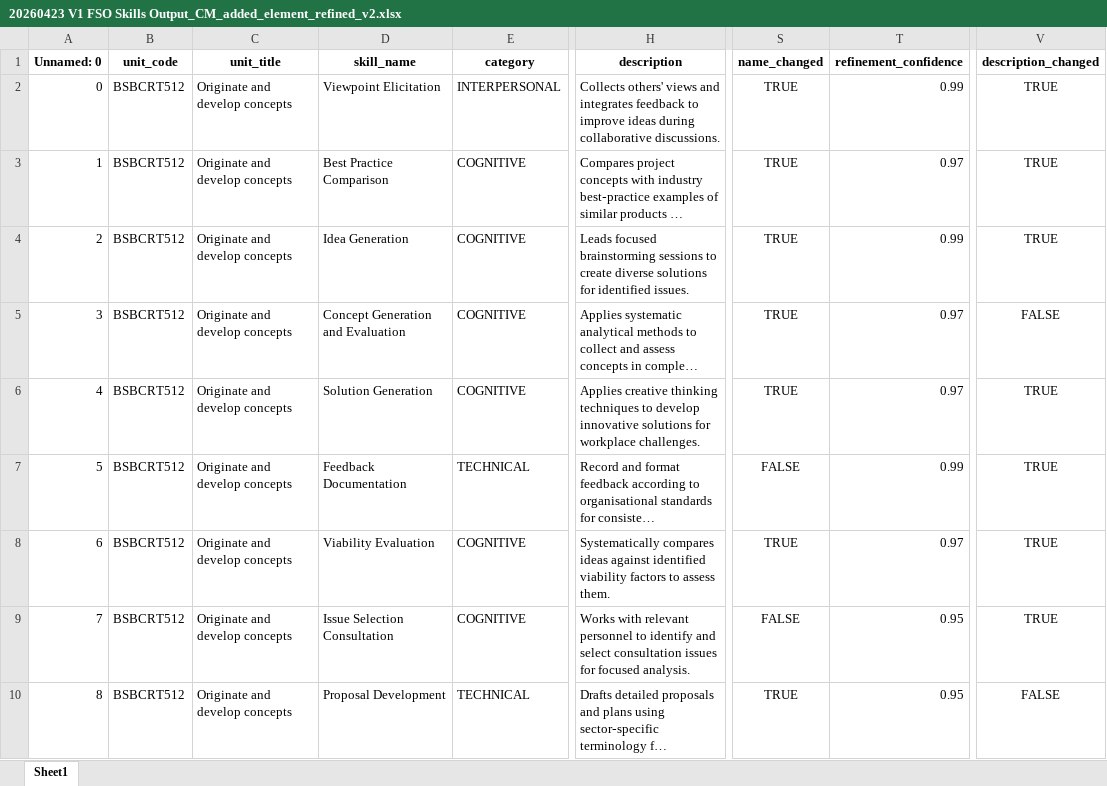
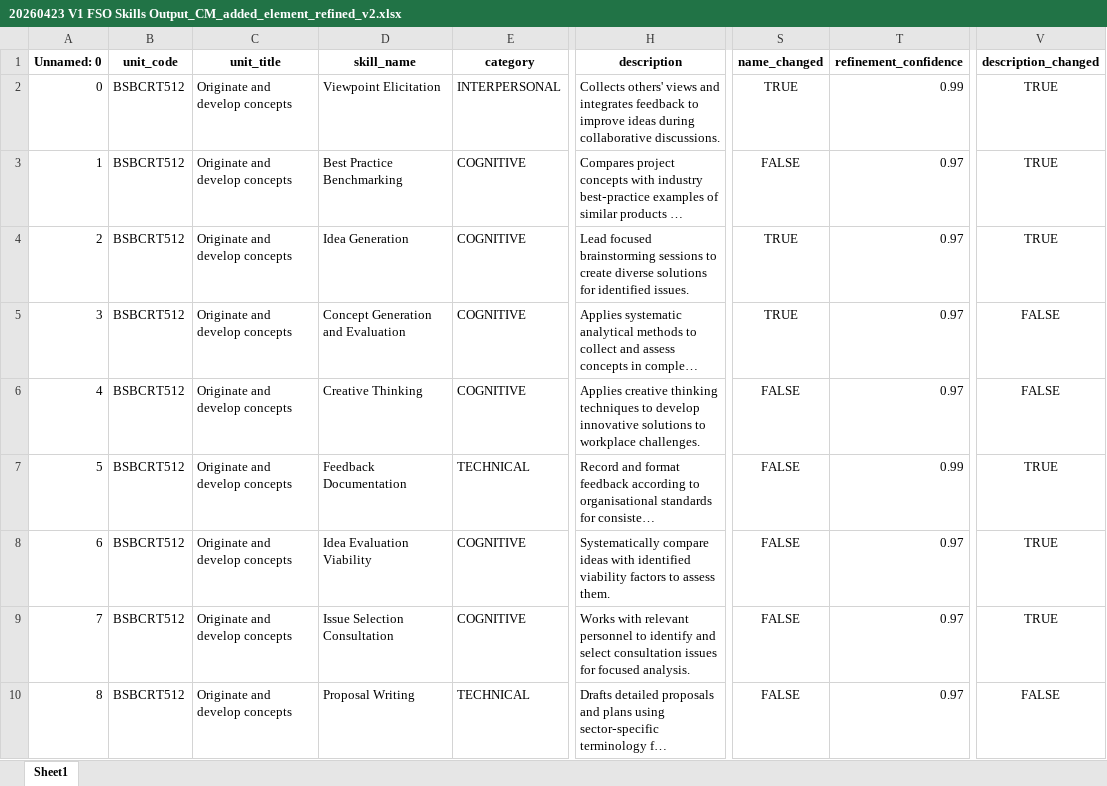
Before and after one commit to emohebi/TEMP, an Excel workbook: 20260423 V1 FSO Skills Output_CM_added_element_refined_v2.xlsx, sheet Sheet1, drawn as a sheet; only a part is shown, gaps mark what is left out; long unchanged cells end in …; values as stored, in another font and other column widths than the file's, no borders; the diff covers the shown part only; the diff names each change by its address in the sheet, - before the commit and + after, or states it on an @@ line.

```diff
--- a/20260423 V1 FSO Skills Output_CM_added_element_refined_v2.xlsx (sheet Sheet1)
+++ b/20260423 V1 FSO Skills Output_CM_added_element_refined_v2.xlsx (sheet Sheet1)
-D3 (skill_name): Best Practice Comparison
+D3 (skill_name): Best Practice Benchmarking
-S3 (name_changed): TRUE
+S3 (name_changed): FALSE
-H4 (description): Leads focused brainstorming…
+H4 (description): Lead focused brainstorming…
-T4 (refinement_confidence): 0.99
+T4 (refinement_confidence): 0.97
-D6 (skill_name): Solution Generation
+D6 (skill_name): Creative Thinking
-H6 (description): …innovative solutions for workplace challenges.
+H6 (description): …innovative solutions to workplace challenges.
-S6 (name_changed): TRUE
+S6 (name_changed): FALSE
-V6 (description_changed): TRUE
+V6 (description_changed): FALSE
-D8 (skill_name): Viability Evaluation
+D8 (skill_name): Idea Evaluation Viability
-H8 (description): Systematically compares ideas against identified viability…
+H8 (description): Systematically compare ideas with identified viability…
-S8 (name_changed): TRUE
+S8 (name_changed): FALSE
-T9:T10 (refinement_confidence): 0.95
+T9:T10 (refinement_confidence): 0.97
-D10 (skill_name): Proposal Development
+D10 (skill_name): Proposal Writing
-S10 (name_changed): TRUE
+S10 (name_changed): FALSE
```
Also changed, not shown: 280 edited cells elsewhere in this sheet, 1 other file.
